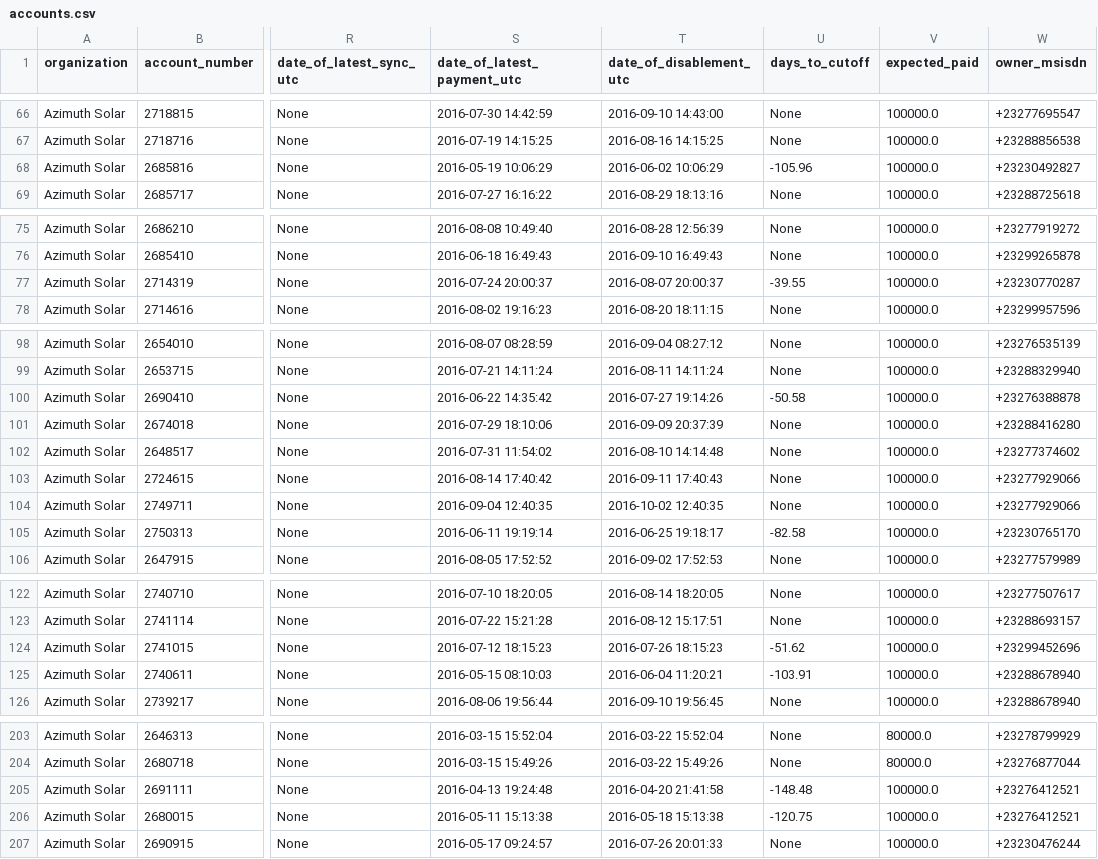
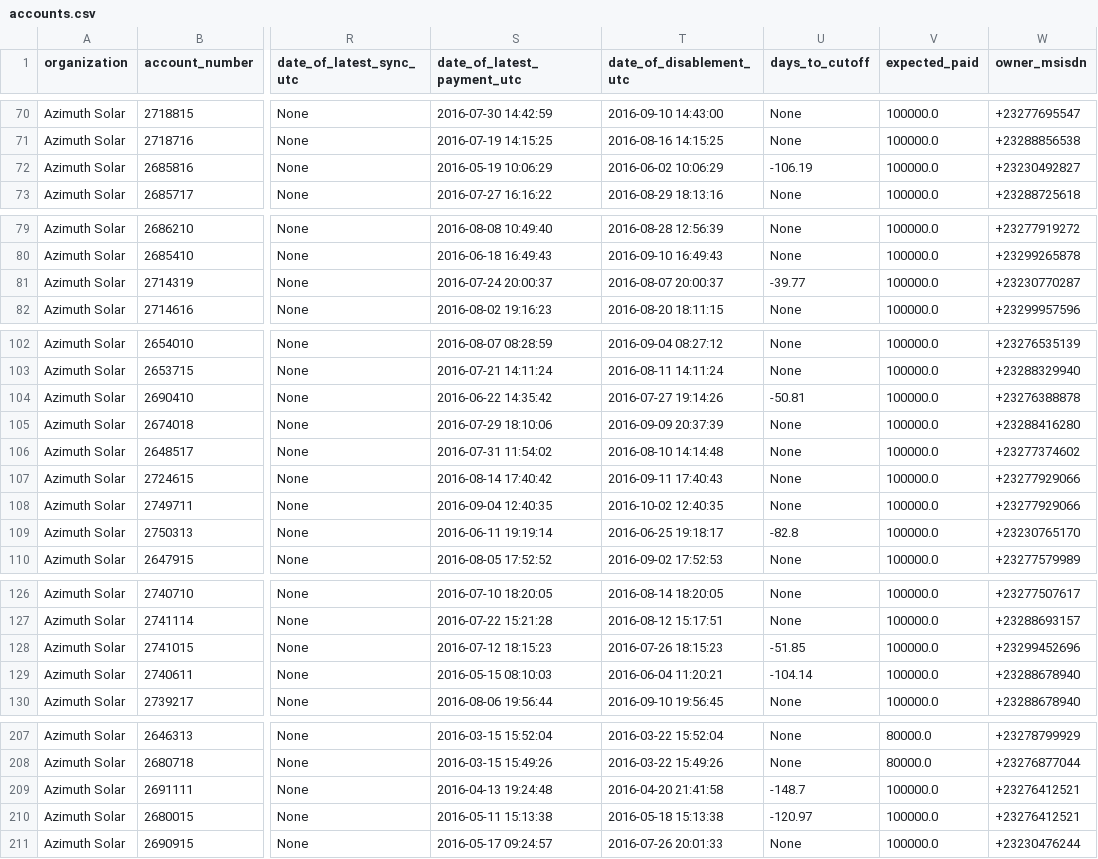
Before and after one commit to tourRe/azimuth, a CSV file: scripts/accounts.csv, drawn as a sheet; only a part is shown, gaps mark what is left out; addresses are those after the commit; the diff covers the shown part only; the diff names each change by its address in the sheet, - before the commit and + after, or states it on an @@ line.

```diff
--- a/scripts/accounts.csv
+++ b/scripts/accounts.csv
-U72 (days_to_cutoff): -105.96
+U72 (days_to_cutoff): -106.19
-U81 (days_to_cutoff): -39.55
+U81 (days_to_cutoff): -39.77
-U104 (days_to_cutoff): -50.58
+U104 (days_to_cutoff): -50.81
-U109 (days_to_cutoff): -82.58
+U109 (days_to_cutoff): -82.8
-U128 (days_to_cutoff): -51.62
+U128 (days_to_cutoff): -51.85
-U129 (days_to_cutoff): -103.91
+U129 (days_to_cutoff): -104.14
-U209 (days_to_cutoff): -148.48
+U209 (days_to_cutoff): -148.7
-U210 (days_to_cutoff): -120.75
+U210 (days_to_cutoff): -120.97
```
Also changed, not shown: 4 added rows and 51 edited cells elsewhere in this file, scripts/payments.csv, 1 other file.
